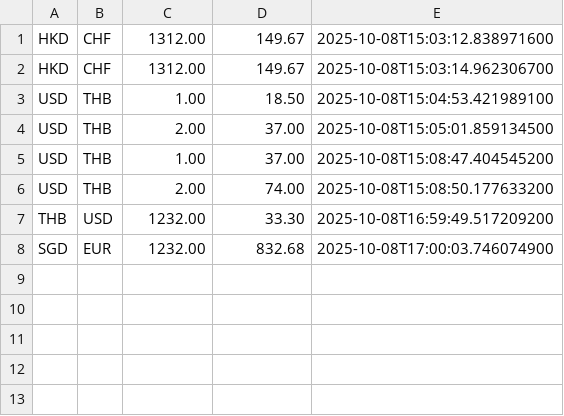
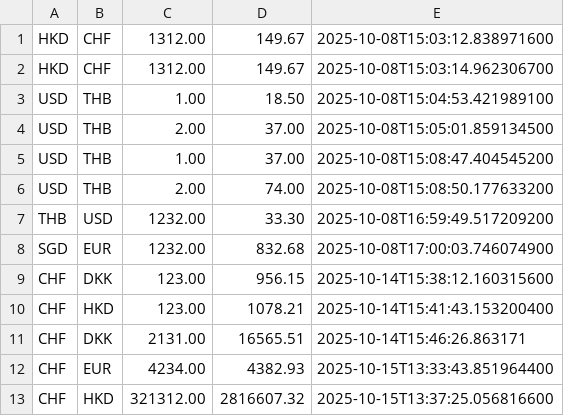
Before and after one commit to SarawutNn/project, a CSV file: new/history.csv, drawn as a sheet.

```diff
--- a/new/history.csv
+++ b/new/history.csv
@@ -8 +8,6 @@ THB,USD,1232.00,33.30,2025-10-08T16:59:49.517209200
 SGD,EUR,1232.00,832.68,2025-10-08T17:00:03.746074900
+CHF,DKK,123.00,956.15,2025-10-14T15:38:12.160315600
+CHF,HKD,123.00,1078.21,2025-10-14T15:41:43.153200400
+CHF,DKK,2131.00,16565.51,2025-10-14T15:46:26.863171
+CHF,EUR,4234.00,4382.93,2025-10-15T13:33:43.851964400
+CHF,HKD,321312.00,2816607.32,2025-10-15T13:37:25.056816600
```
Also changed, not shown: new/rates.csv, 2 other files.
